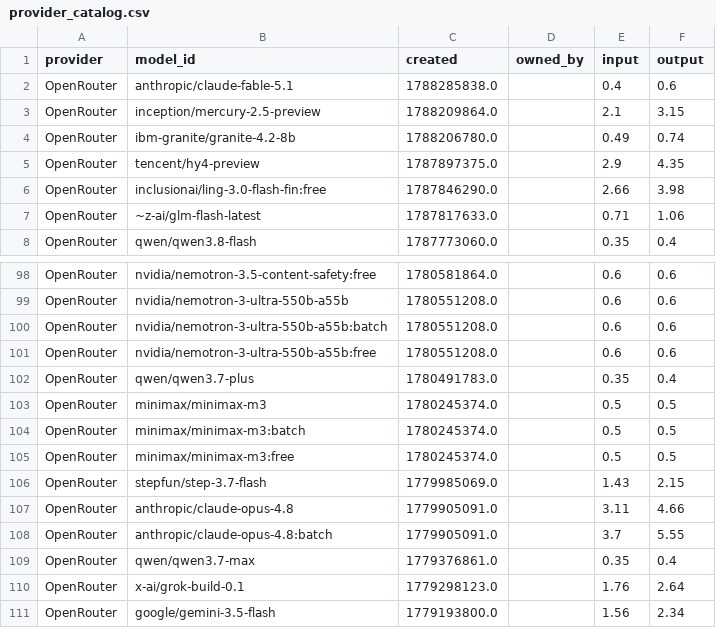
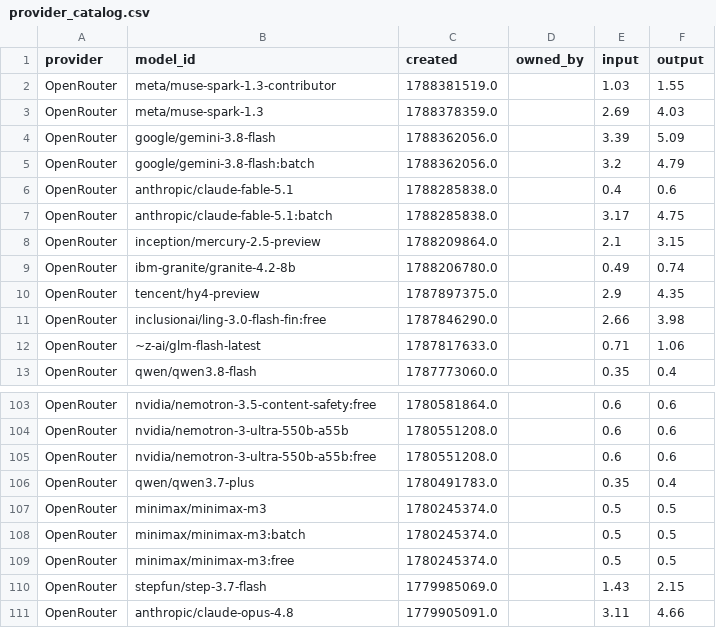
Before and after one commit to Ajithkelangath/ModelRadar-AI, a CSV file: data/provider_catalog.csv, drawn as a sheet; only a part is shown, gaps mark what is left out; the shorter side is filled out with more unchanged rows.

```diff
--- a/data/provider_catalog.csv
+++ b/data/provider_catalog.csv
@@ -1,3 +1,8 @@
 provider,model_id,created,owned_by,input,output
+OpenRouter,meta/muse-spark-1.3-contributor,1788381519.0,,1.03,1.55
+OpenRouter,meta/muse-spark-1.3,1788378359.0,,2.69,4.03
+OpenRouter,google/gemini-3.8-flash,1788362056.0,,3.39,5.09
+OpenRouter,google/gemini-3.8-flash:batch,1788362056.0,,3.2,4.79
 OpenRouter,anthropic/claude-fable-5.1,1788285838.0,,0.4,0.6
+OpenRouter,anthropic/claude-fable-5.1:batch,1788285838.0,,3.17,4.75
 OpenRouter,inception/mercury-2.5-preview,1788209864.0,,2.1,3.15
@@ -99,3 +104,2 @@ OpenRouter,nvidia/nemotron-3.5-content-safety:free,1780581864.0,,0.6,0.6
 OpenRouter,nvidia/nemotron-3-ultra-550b-a55b,1780551208.0,,0.6,0.6
-OpenRouter,nvidia/nemotron-3-ultra-550b-a55b:batch,1780551208.0,,0.6,0.6
 OpenRouter,nvidia/nemotron-3-ultra-550b-a55b:free,1780551208.0,,0.6,0.6
```
Also changed, not shown: data/benchmark_results.csv, data/model_rankings.csv, 1 other file.
